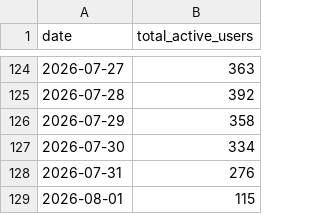
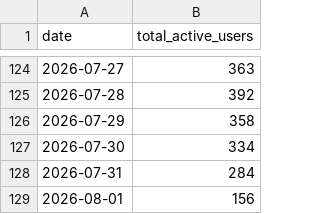
Before and after one commit to tgr55al/assault_lily-ga4-graph, a CSV file: ga4Data/daily_activeUsers.csv, drawn as a sheet; only a part is shown, gaps mark what is left out.

```diff
--- a/ga4Data/daily_activeUsers.csv
+++ b/ga4Data/daily_activeUsers.csv
@@ -127,3 +127,3 @@ date,total_active_users
 2026-07-30,334
-2026-07-31,276
-2026-08-01,115
+2026-07-31,284
+2026-08-01,156
```
